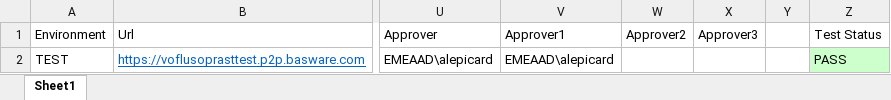
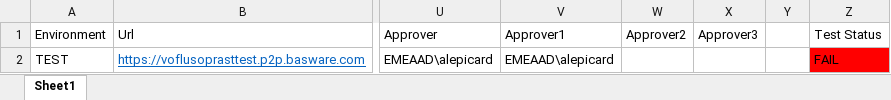
Before and after one commit to anmol44/Provide_Automation_Project, an Excel workbook: provide/Output/OutputDataProvide.xlsx, sheet Sheet1, drawn as a sheet; only a part is shown, gaps mark what is left out; values as stored, in another font and other column widths than the file's, no borders; the diff names each change by its address in the sheet, - before the commit and + after, or states it on an @@ line.

```diff
--- a/provide/Output/OutputDataProvide.xlsx (sheet Sheet1)
+++ b/provide/Output/OutputDataProvide.xlsx (sheet Sheet1)
-Z2 (Test Status): PASS
+Z2 (Test Status): FAIL
-Z2 fill: #CCFFCC
+Z2 fill: #FF0000
```
Also changed, not shown: 3 other files.
